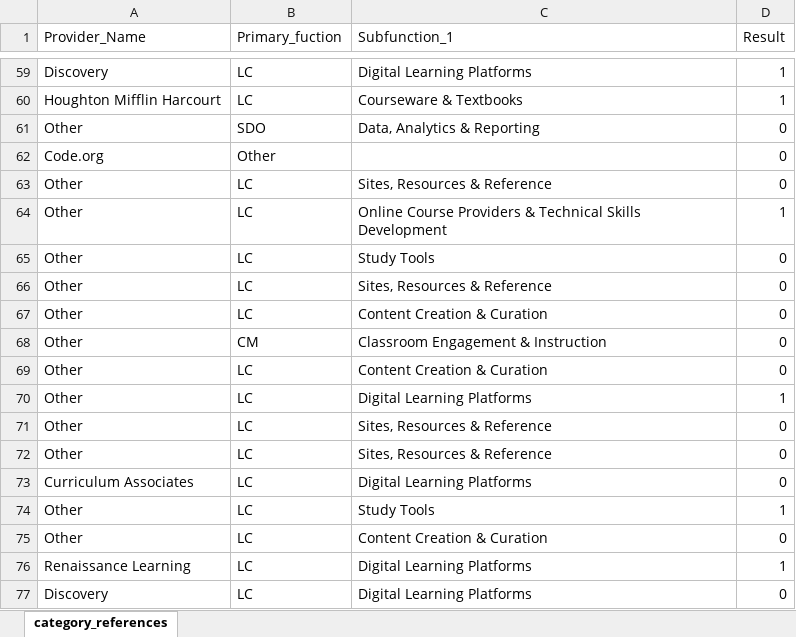
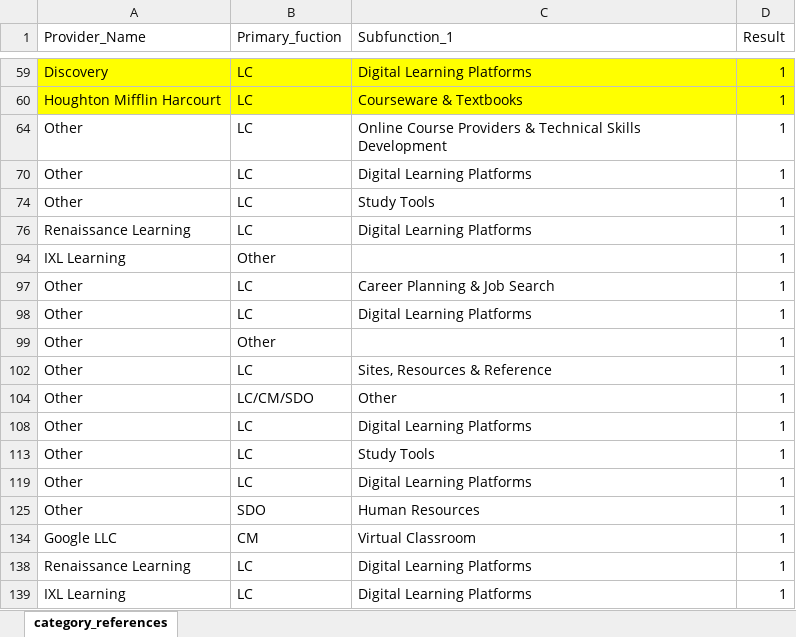
Before and after one commit to nmtMike/e_learning_dicision_web_app, an Excel workbook: category_references.xlsx, sheet category_references, drawn as a sheet; only a part is shown, gaps mark what is left out; the shorter side is filled out with more unchanged rows; values as stored, in another font and other column widths than the file's, no borders; the diff covers the shown part only; the diff names each change by its address in the sheet, - before the commit and + after, or states it on an @@ line.

```diff
--- a/category_references.xlsx (sheet category_references)
+++ b/category_references.xlsx (sheet category_references)
-A59:D60 fill: none
+A59:D60 fill: #FFFF00
@@ row 61 hidden: Other | SDO | Data, Analytics & Reporting | 0 @@
@@ row 62 hidden: Code.org | Other |  | 0 @@
@@ row 63 hidden: Other | LC | Sites, Resources & Reference | 0 @@
@@ row 65 hidden: Other | LC | Study Tools | 0 @@
@@ row 66 hidden: Other | LC | Sites, Resources & Reference | 0 @@
@@ row 67 hidden: Other | LC | Content Creation & Curation | 0 @@
@@ row 68 hidden: Other | CM | Classroom Engagement & Instruction | 0 @@
@@ row 69 hidden: Other | LC | Content Creation & Curation | 0 @@
@@ row 71 hidden: Other | LC | Sites, Resources & Reference | 0 @@
@@ row 72 hidden: Other | LC | Sites, Resources & Reference | 0 @@
@@ row 73 hidden: Curriculum Associates | LC | Digital Learning Platforms | 0 @@
@@ row 75 hidden: Other | LC | Content Creation & Curation | 0 @@
@@ row 77 hidden: Discovery | LC | Digital Learning Platforms | 0 @@
```
Also changed, not shown: 227 hidden or unhidden rows elsewhere in this sheet, 5 other files.
